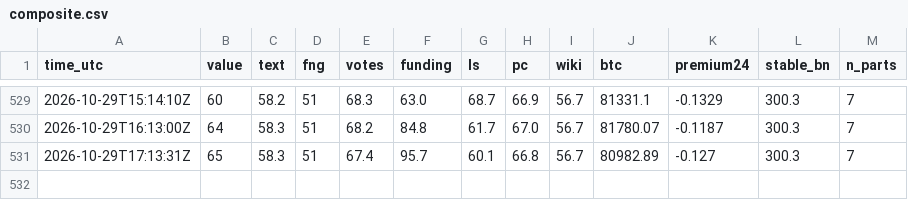
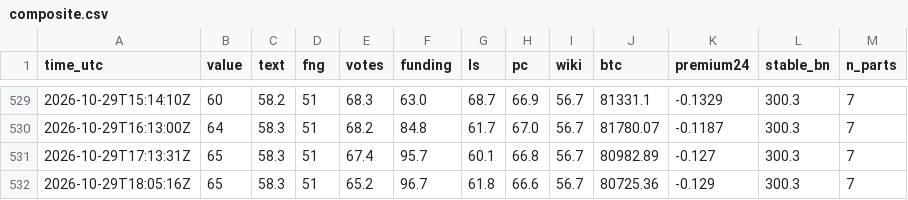
Before and after one commit to RinTue/sentiment, a CSV file: data/composite.csv, drawn as a sheet; only a part is shown, gaps mark what is left out; the diff names each change by its address in the sheet, - before the commit and + after, or states it on an @@ line.

```diff
--- a/data/composite.csv
+++ b/data/composite.csv
+row 532: 2026-10-29T18:05:16Z | 65 | 58.3 | 51 | 65.2 | 96.7 | 61.8 | 66.6 | 56.7 | 80725.36 | -0.129 | 300.3 | 7
```
Also changed, not shown: data/app_ranks.csv, data/drivers.csv, 9 other files.
